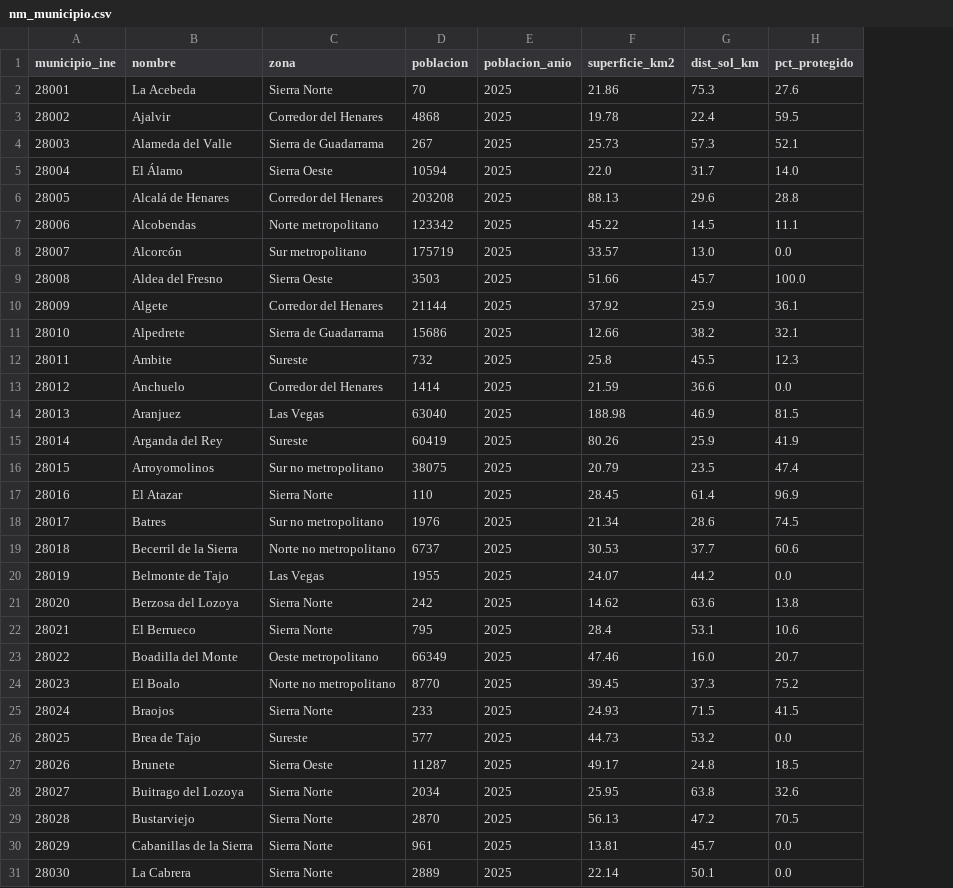
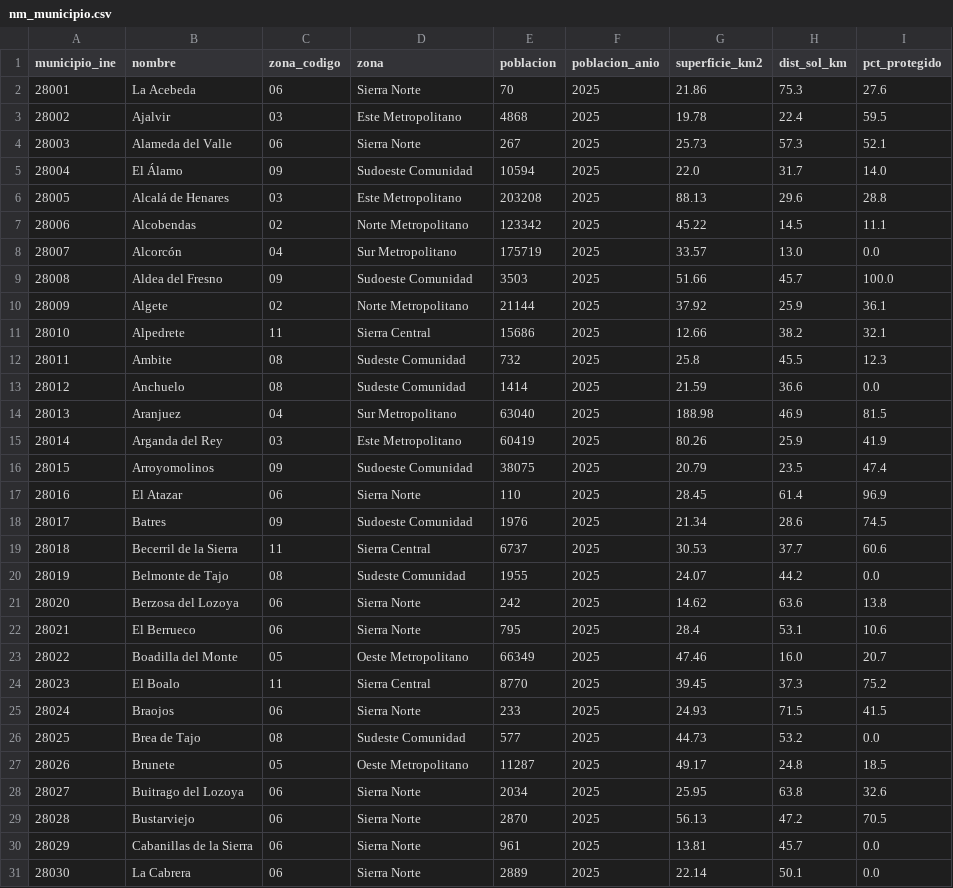
Before and after one commit to habie2/dataton-lodcore26, a CSV file: carga/nm_municipio.csv, drawn as a sheet; only a part is shown; addresses are those after the commit; the diff covers the shown part only; the diff names each change by its address in the sheet, - before the commit and + after, or states it on an @@ line.

```diff
--- a/carga/nm_municipio.csv
+++ b/carga/nm_municipio.csv
+column C (zona_codigo), rows 2-31: 06 | 03 | 06 | 09 | 03 | 02 | 04 | 09 | 02 | 11 | 08 | 08 | 04 | 03 | 09 | 06 | 09 | 11 | 08 | 06 | 06 | 05 | 11 | 06 | 08 | 05 | 06 | 06 | 06 | 06
-D3 (zona): Corredor del Henares
+D3 (zona): Este Metropolitano
-D4 (zona): Sierra de Guadarrama
+D4 (zona): Sierra Norte
-D5 (zona): Sierra Oeste
+D5 (zona): Sudoeste Comunidad
-D6 (zona): Corredor del Henares
+D6 (zona): Este Metropolitano
-D7 (zona): Norte metropolitano
+D7 (zona): Norte Metropolitano
-D8 (zona): Sur metropolitano
+D8 (zona): Sur Metropolitano
-D9 (zona): Sierra Oeste
+D9 (zona): Sudoeste Comunidad
-D10 (zona): Corredor del Henares
+D10 (zona): Norte Metropolitano
-D11 (zona): Sierra de Guadarrama
+D11 (zona): Sierra Central
-D12 (zona): Sureste
+D12 (zona): Sudeste Comunidad
-D13 (zona): Corredor del Henares
+D13 (zona): Sudeste Comunidad
-D14 (zona): Las Vegas
+D14 (zona): Sur Metropolitano
-D15 (zona): Sureste
+D15 (zona): Este Metropolitano
-D16 (zona): Sur no metropolitano
+D16 (zona): Sudoeste Comunidad
-D18 (zona): Sur no metropolitano
+D18 (zona): Sudoeste Comunidad
-D19 (zona): Norte no metropolitano
+D19 (zona): Sierra Central
-D20 (zona): Las Vegas
+D20 (zona): Sudeste Comunidad
-D23 (zona): Oeste metropolitano
+D23 (zona): Oeste Metropolitano
-D24 (zona): Norte no metropolitano
+D24 (zona): Sierra Central
-D26 (zona): Sureste
+D26 (zona): Sudeste Comunidad
-D27 (zona): Sierra Oeste
+D27 (zona): Oeste Metropolitano
```
Also changed, not shown: 119 edited cells elsewhere in this file, carga/nm_parada.csv.
